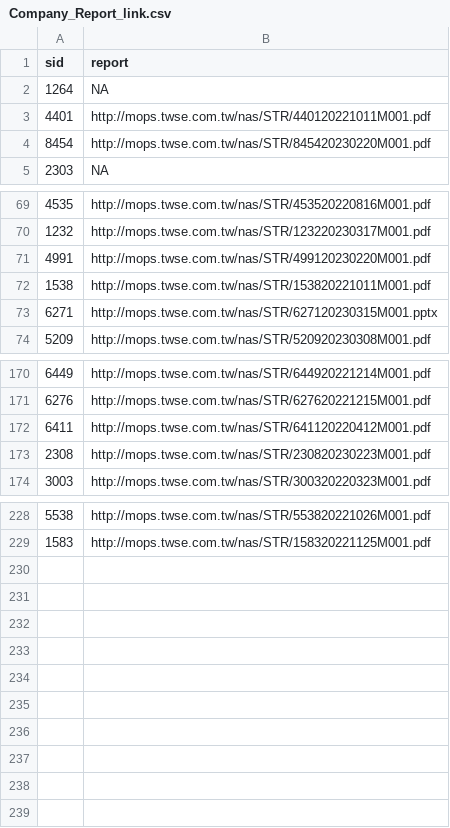
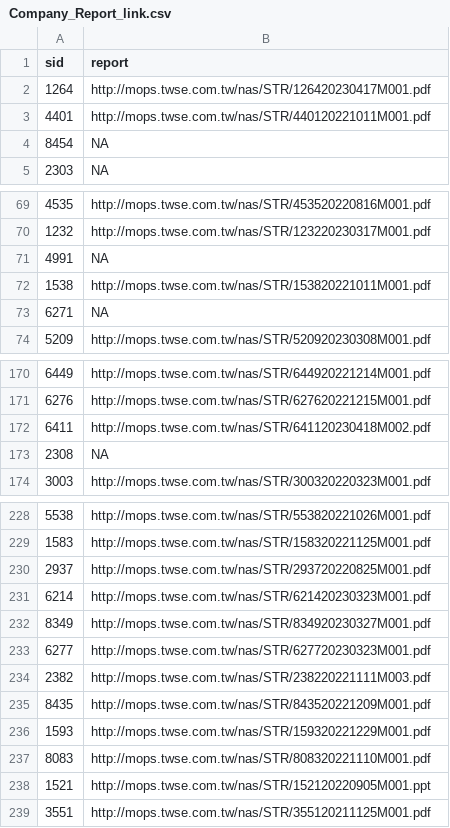
Before and after one commit to SSP6258/app_stock, a CSV file: Company_Report_link.csv, drawn as a sheet; only a part is shown, gaps mark what is left out; the diff covers the shown part only.

Commit message:
init version

```diff
--- a/Company_Report_link.csv
+++ b/Company_Report_link.csv
@@ -1,5 +1,5 @@
 sid,report
-1264,NA
+1264,http://mops.twse.com.tw/nas/STR/126420230417M001.pdf
 4401,http://mops.twse.com.tw/nas/STR/440120221011M001.pdf
-8454,http://mops.twse.com.tw/nas/STR/845420230220M001.pdf
+8454,NA
 2303,NA
@@ -70,5 +70,5 @@
 1232,http://mops.twse.com.tw/nas/STR/123220230317M001.pdf
-4991,http://mops.twse.com.tw/nas/STR/499120230220M001.pdf
+4991,NA
 1538,http://mops.twse.com.tw/nas/STR/153820221011M001.pdf
-6271,http://mops.twse.com.tw/nas/STR/627120230315M001.pptx
+6271,NA
 5209,http://mops.twse.com.tw/nas/STR/520920230308M001.pdf
@@ -171,4 +171,4 @@
 6276,http://mops.twse.com.tw/nas/STR/627620221215M001.pdf
-6411,http://mops.twse.com.tw/nas/STR/641120220412M001.pdf
-2308,http://mops.twse.com.tw/nas/STR/230820230223M001.pdf
+6411,http://mops.twse.com.tw/nas/STR/641120230418M002.pdf
+2308,NA
 3003,http://mops.twse.com.tw/nas/STR/300320220323M001.pdf
@@ -229 +229,11 @@
 1583,http://mops.twse.com.tw/nas/STR/158320221125M001.pdf
+2937,http://mops.twse.com.tw/nas/STR/293720220825M001.pdf
+6214,http://mops.twse.com.tw/nas/STR/621420230323M001.pdf
+8349,http://mops.twse.com.tw/nas/STR/834920230327M001.pdf
+6277,http://mops.twse.com.tw/nas/STR/627720230323M001.pdf
+2382,http://mops.twse.com.tw/nas/STR/238220221111M003.pdf
+8435,http://mops.twse.com.tw/nas/STR/843520221209M001.pdf
+1593,http://mops.twse.com.tw/nas/STR/159320221229M001.pdf
+8083,http://mops.twse.com.tw/nas/STR/808320221110M001.pdf
+1521,http://mops.twse.com.tw/nas/STR/152120220905M001.ppt
+3551,http://mops.twse.com.tw/nas/STR/355120211125M001.pdf
```
Also changed, not shown: 3 edited cells elsewhere in this file.
